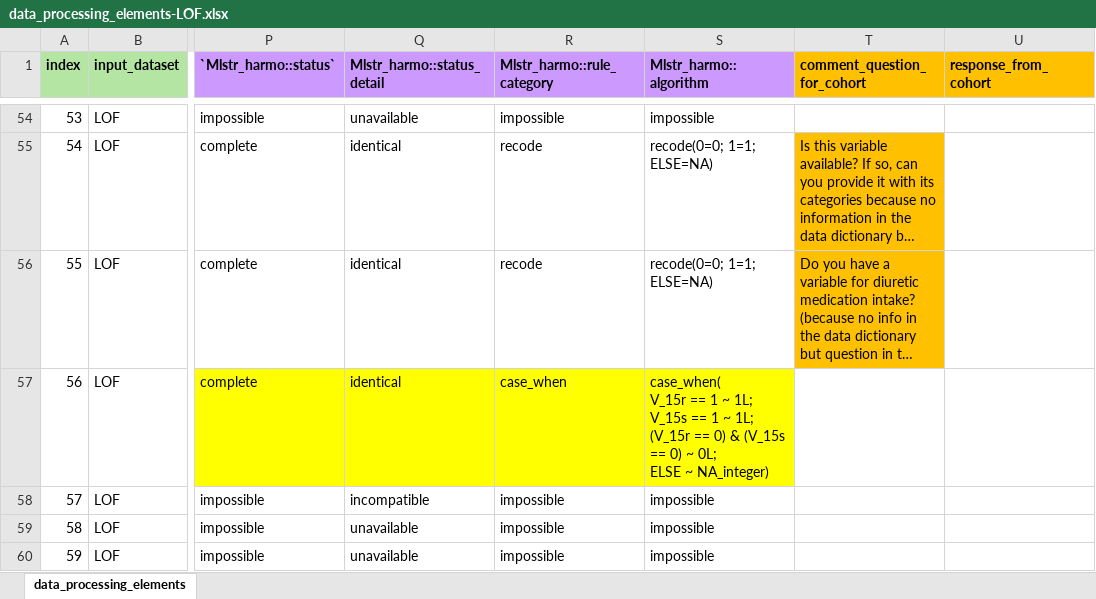
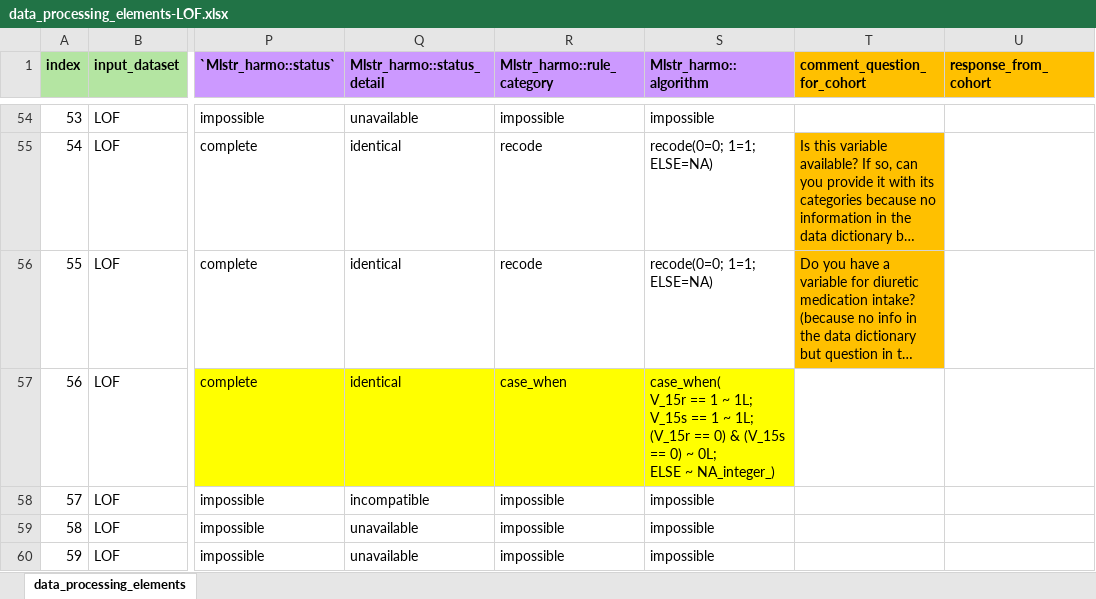
Before and after one commit to maelstrom-research/harmonization_ProPASS, an Excel workbook: data_processing_elements-LOF.xlsx, sheet data_processing_elements, drawn as a sheet; only a part is shown, gaps mark what is left out; long unchanged cells end in …; values as stored, in another font and other column widths than the file's, no borders; the diff covers the shown part only; the diff names each change by its address in the sheet, - before the commit and + after, or states it on an @@ line.

```diff
--- a/data_processing_elements-LOF.xlsx (sheet data_processing_elements)
+++ b/data_processing_elements-LOF.xlsx (sheet data_processing_elements)
-S57 (Mlstr_harmo::algorithm): …ELSE ~ NA_integer)
+S57 (Mlstr_harmo::algorithm): …ELSE ~ NA_integer_)
```
Also changed, not shown: 17 edited cells elsewhere in this sheet.
